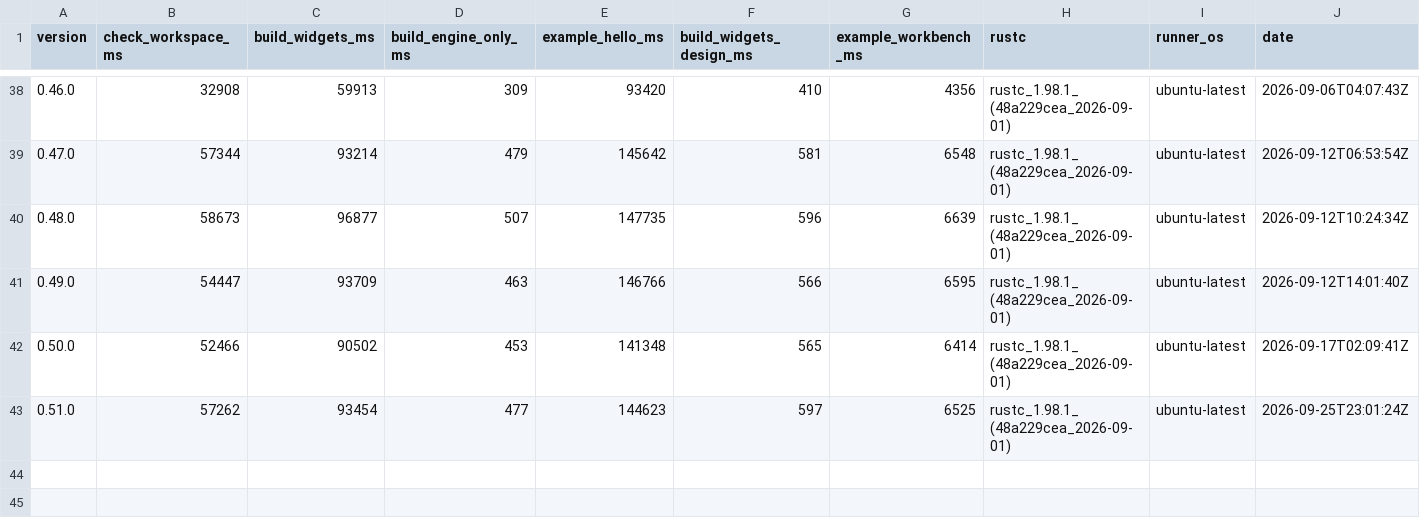
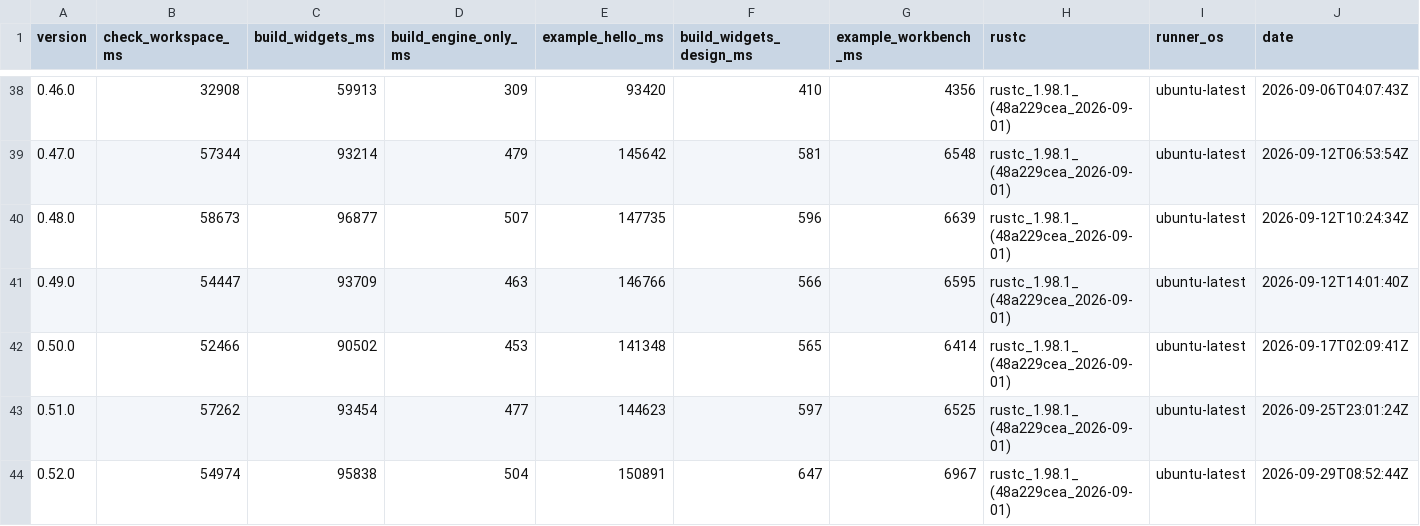
Before and after one commit to nabbisen/snora, a CSV file: docs/src/reference/build-cost-budget/compile-time.csv, drawn as a sheet; only a part is shown, gaps mark what is left out; rows hold the shown columns only; the diff names each change by its address in the sheet, - before the commit and + after, or states it on an @@ line.

```diff
--- a/docs/src/reference/build-cost-budget/compile-time.csv
+++ b/docs/src/reference/build-cost-budget/compile-time.csv
+row 44: 0.52.0 | 54974 | 95838 | 504 | 150891 | 647 | 6967 | rustc_1.98.1_(48a229cea_2026-09-01) | ubuntu-latest | 2026-09-29T08:52:44Z
```
